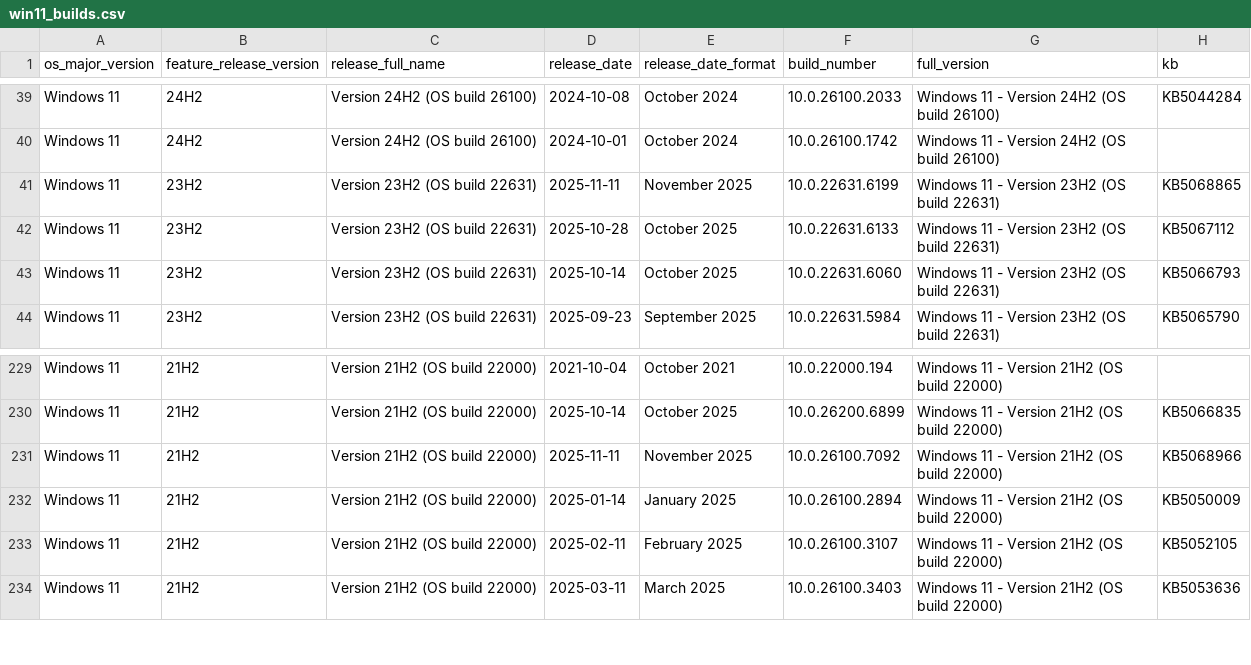
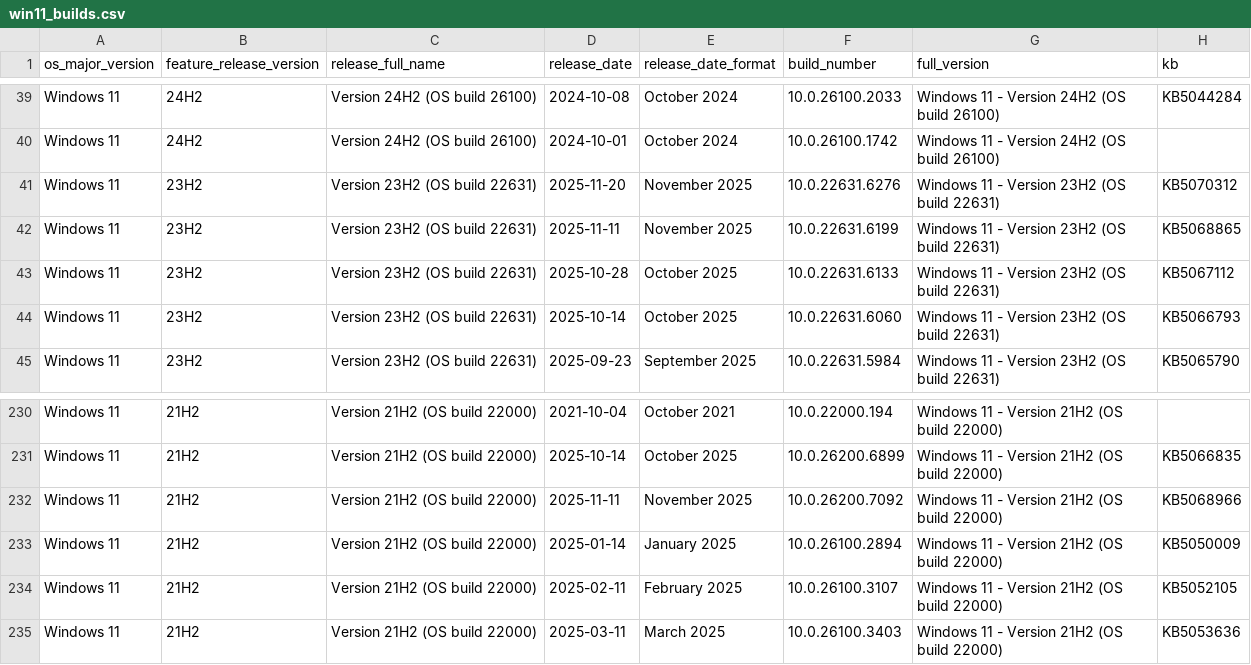
Before and after one commit to Clemv95/Windows-Update-CSV-Scraper, a CSV file: win11_builds.csv, drawn as a sheet; only a part is shown, gaps mark what is left out.

```diff
--- a/win11_builds.csv
+++ b/win11_builds.csv
@@ -40,2 +40,3 @@ Windows 11,24H2,Version 24H2 (OS build 26100),2024-10-08,October 2024,10.0.26100
 Windows 11,24H2,Version 24H2 (OS build 26100),2024-10-01,October 2024,10.0.26100.1742,Windows 11 - Version 24H2 (OS build 26100),
+Windows 11,23H2,Version 23H2 (OS build 22631),2025-11-20,November 2025,10.0.22631.6276,Windows 11 - Version 23H2 (OS build 22631),KB5070312
 Windows 11,23H2,Version 23H2 (OS build 22631),2025-11-11,November 2025,10.0.22631.6199,Windows 11 - Version 23H2 (OS build 22631),KB5068865
@@ -230,3 +231,3 @@ Windows 11,21H2,Version 21H2 (OS build 22000),2021-10-04,October 2021,10.0.22000
 Windows 11,21H2,Version 21H2 (OS build 22000),2025-10-14,October 2025,10.0.26200.6899,Windows 11 - Version 21H2 (OS build 22000),KB5066835
-Windows 11,21H2,Version 21H2 (OS build 22000),2025-11-11,November 2025,10.0.26100.7092,Windows 11 - Version 21H2 (OS build 22000),KB5068966
+Windows 11,21H2,Version 21H2 (OS build 22000),2025-11-11,November 2025,10.0.26200.7092,Windows 11 - Version 21H2 (OS build 22000),KB5068966
 Windows 11,21H2,Version 21H2 (OS build 22000),2025-01-14,January 2025,10.0.26100.2894,Windows 11 - Version 21H2 (OS build 22000),KB5050009
```
